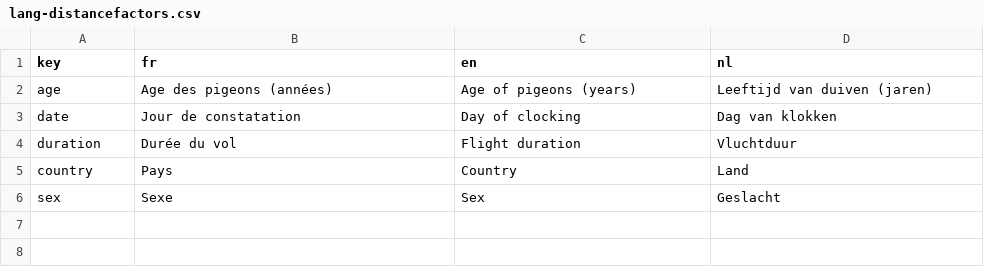
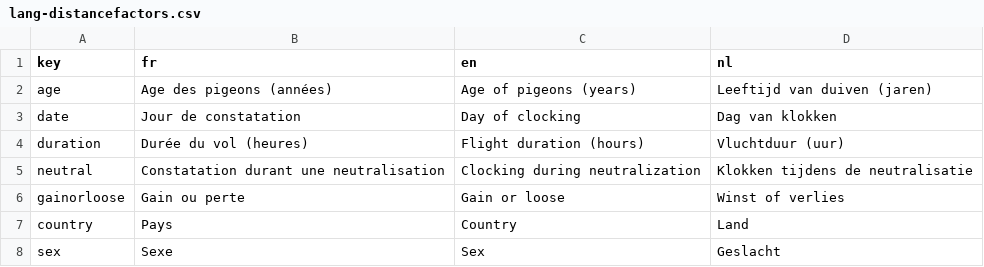
Before and after one commit to gvincke/beprstats, a CSV file: data/lang-distancefactors.csv, drawn as a sheet.

Commit message:
After adding filter on categories, work on  plotNeutral, and adding  Marseille 2015 2014 2013 data

```diff
--- a/data/lang-distancefactors.csv
+++ b/data/lang-distancefactors.csv
@@ -3,3 +3,5 @@ age	Age des pigeons (années)	Age of pigeons (years)	Leeftijd van duiven (jaren)
 date	Jour de constatation	Day of clocking	Dag van klokken
-duration	Durée du vol	Flight duration	Vluchtduur
+duration	Durée du vol (heures)	Flight duration (hours)	Vluchtduur (uur)
+neutral	Constatation durant une neutralisation	Clocking during neutralization	Klokken tijdens de neutralisatie
+gainorloose	Gain ou perte	Gain or loose	Winst of verlies
 country	Pays	Country	Land
```
Also changed, not shown: data/lang.csv, 3 other files.
